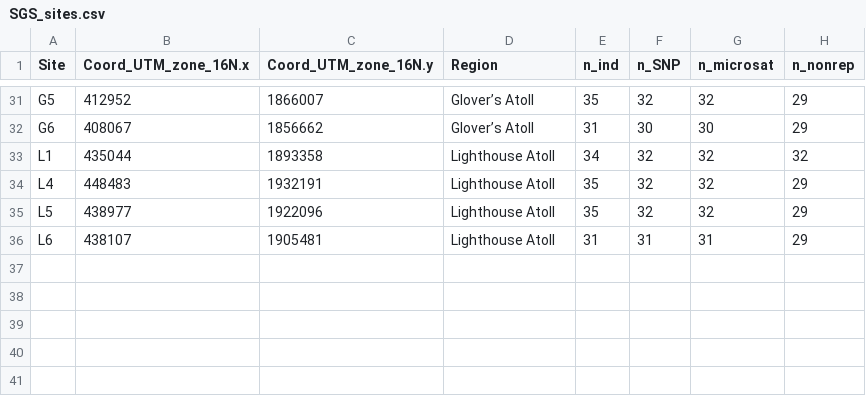
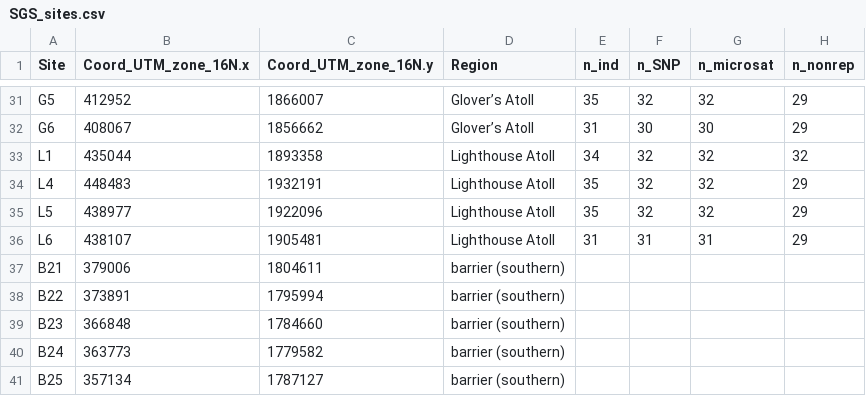
Before and after one commit to eschlatter/DispersalSGS, a CSV file: data/SGS_sites.csv, drawn as a sheet; only a part is shown, gaps mark what is left out.

Commit message:
Add southern barrier reef sites to map

```diff
--- a/data/SGS_sites.csv
+++ b/data/SGS_sites.csv
@@ -36 +36,6 @@ L5,438977,1922096,Lighthouse Atoll,35,32,32,29
 L6,438107,1905481,Lighthouse Atoll,31,31,31,29
+B21,379006,1804611,barrier (southern),,,,
+B22,373891,1795994,barrier (southern),,,,
+B23,366848,1784660,barrier (southern),,,,
+B24,363773,1779582,barrier (southern),,,,
+B25,357134,1787127,barrier (southern),,,,
```
Also changed, not shown: 6 other files.
